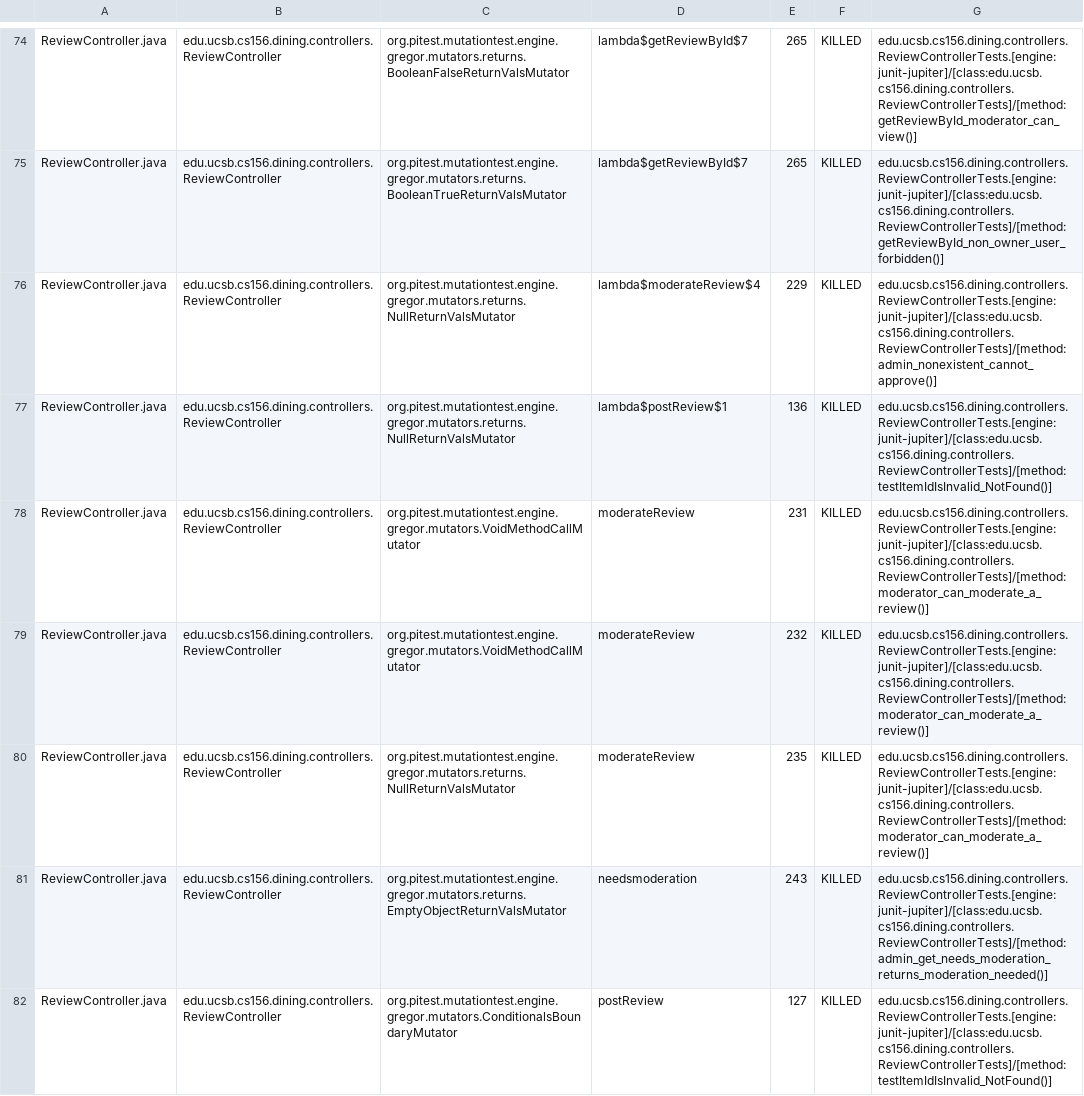
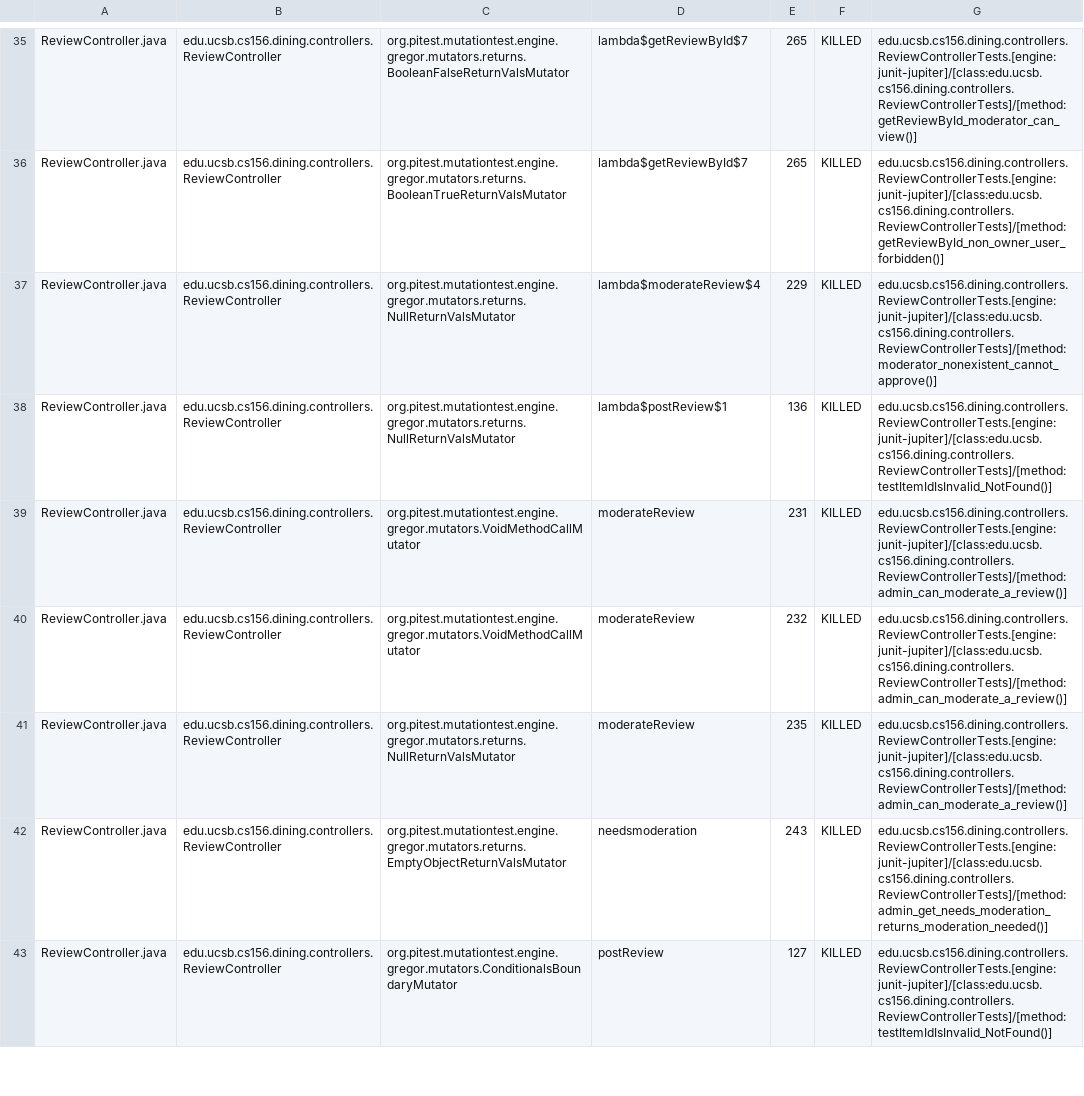
Before and after one commit to ucsb-cs156-f25/proj-dining-f25-08, a CSV file: prs/37/pitest/mutations.csv, drawn as a sheet; only a part is shown, gaps mark what is left out; the diff covers the shown part only.

Commit message:
Deploying to gh-pages from @ ucsb-cs156-f25/proj-dining-f25-08@27590d04d2fed111776ca29ddf5d87da5c5c6de0 🚀

```diff
--- a/prs/37/pitest/mutations.csv
+++ b/prs/37/pitest/mutations.csv
@@ -75,7 +36,7 @@ ReviewController.java,edu.ucsb.cs156.dining.controllers.ReviewController,org.pit
 ReviewController.java,edu.ucsb.cs156.dining.controllers.ReviewController,org.pitest.mutationtest.engine.gregor.mutators.returns.BooleanTrueReturnValsMutator,lambda$getReviewById$7,265,KILLED,edu.ucsb.cs156.dining.controllers.ReviewControllerTests.[engine:junit-jupiter]/[class:edu.ucsb.cs156.dining.controllers.ReviewControllerTests]/[method:getReviewById_non_owner_user_forbidden()]
-ReviewController.java,edu.ucsb.cs156.dining.controllers.ReviewController,org.pitest.mutationtest.engine.gregor.mutators.returns.NullReturnValsMutator,lambda$moderateReview$4,229,KILLED,edu.ucsb.cs156.dining.controllers.ReviewControllerTests.[engine:junit-jupiter]/[class:edu.ucsb.cs156.dining.controllers.ReviewControllerTests]/[method:admin_nonexistent_cannot_approve()]
+ReviewController.java,edu.ucsb.cs156.dining.controllers.ReviewController,org.pitest.mutationtest.engine.gregor.mutators.returns.NullReturnValsMutator,lambda$moderateReview$4,229,KILLED,edu.ucsb.cs156.dining.controllers.ReviewControllerTests.[engine:junit-jupiter]/[class:edu.ucsb.cs156.dining.controllers.ReviewControllerTests]/[method:moderator_nonexistent_cannot_approve()]
 ReviewController.java,edu.ucsb.cs156.dining.controllers.ReviewController,org.pitest.mutationtest.engine.gregor.mutators.returns.NullReturnValsMutator,lambda$postReview$1,136,KILLED,edu.ucsb.cs156.dining.controllers.ReviewControllerTests.[engine:junit-jupiter]/[class:edu.ucsb.cs156.dining.controllers.ReviewControllerTests]/[method:testItemIdIsInvalid_NotFound()]
-ReviewController.java,edu.ucsb.cs156.dining.controllers.ReviewController,org.pitest.mutationtest.engine.gregor.mutators.VoidMethodCallMutator,moderateReview,231,KILLED,edu.ucsb.cs156.dining.controllers.ReviewControllerTests.[engine:junit-jupiter]/[class:edu.ucsb.cs156.dining.controllers.ReviewControllerTests]/[method:moderator_can_moderate_a_review()]
-ReviewController.java,edu.ucsb.cs156.dining.controllers.ReviewController,org.pitest.mutationtest.engine.gregor.mutators.VoidMethodCallMutator,moderateReview,232,KILLED,edu.ucsb.cs156.dining.controllers.ReviewControllerTests.[engine:junit-jupiter]/[class:edu.ucsb.cs156.dining.controllers.ReviewControllerTests]/[method:moderator_can_moderate_a_review()]
-ReviewController.java,edu.ucsb.cs156.dining.controllers.ReviewController,org.pitest.mutationtest.engine.gregor.mutators.returns.NullReturnValsMutator,moderateReview,235,KILLED,edu.ucsb.cs156.dining.controllers.ReviewControllerTests.[engine:junit-jupiter]/[class:edu.ucsb.cs156.dining.controllers.ReviewControllerTests]/[method:moderator_can_moderate_a_review()]
+ReviewController.java,edu.ucsb.cs156.dining.controllers.ReviewController,org.pitest.mutationtest.engine.gregor.mutators.VoidMethodCallMutator,moderateReview,231,KILLED,edu.ucsb.cs156.dining.controllers.ReviewControllerTests.[engine:junit-jupiter]/[class:edu.ucsb.cs156.dining.controllers.ReviewControllerTests]/[method:admin_can_moderate_a_review()]
+ReviewController.java,edu.ucsb.cs156.dining.controllers.ReviewController,org.pitest.mutationtest.engine.gregor.mutators.VoidMethodCallMutator,moderateReview,232,KILLED,edu.ucsb.cs156.dining.controllers.ReviewControllerTests.[engine:junit-jupiter]/[class:edu.ucsb.cs156.dining.controllers.ReviewControllerTests]/[method:admin_can_moderate_a_review()]
+ReviewController.java,edu.ucsb.cs156.dining.controllers.ReviewController,org.pitest.mutationtest.engine.gregor.mutators.returns.NullReturnValsMutator,moderateReview,235,KILLED,edu.ucsb.cs156.dining.controllers.ReviewControllerTests.[engine:junit-jupiter]/[class:edu.ucsb.cs156.dining.controllers.ReviewControllerTests]/[method:admin_can_moderate_a_review()]
 ReviewController.java,edu.ucsb.cs156.dining.controllers.ReviewController,org.pitest.mutationtest.engine.gregor.mutators.returns.EmptyObjectReturnValsMutator,needsmoderation,243,KILLED,edu.ucsb.cs156.dining.controllers.ReviewControllerTests.[engine:junit-jupiter]/[class:edu.ucsb.cs156.dining.controllers.ReviewControllerTests]/[method:admin_get_needs_moderation_returns_moderation_needed()]
```
Also changed, not shown: 5 added rows, 5 removed rows, 35 moved rows and 23 edited cells elsewhere in this file, 17 other files.
